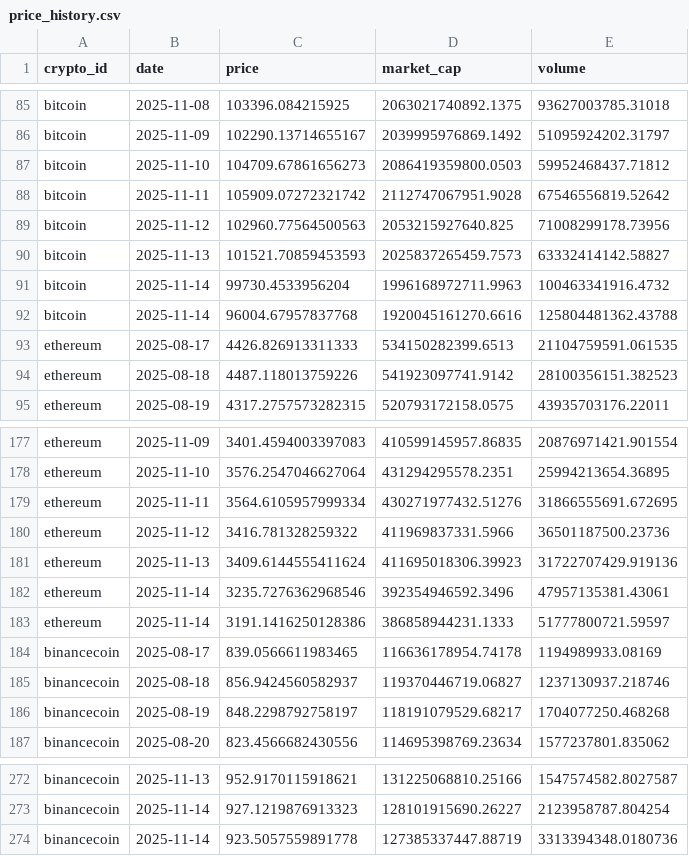
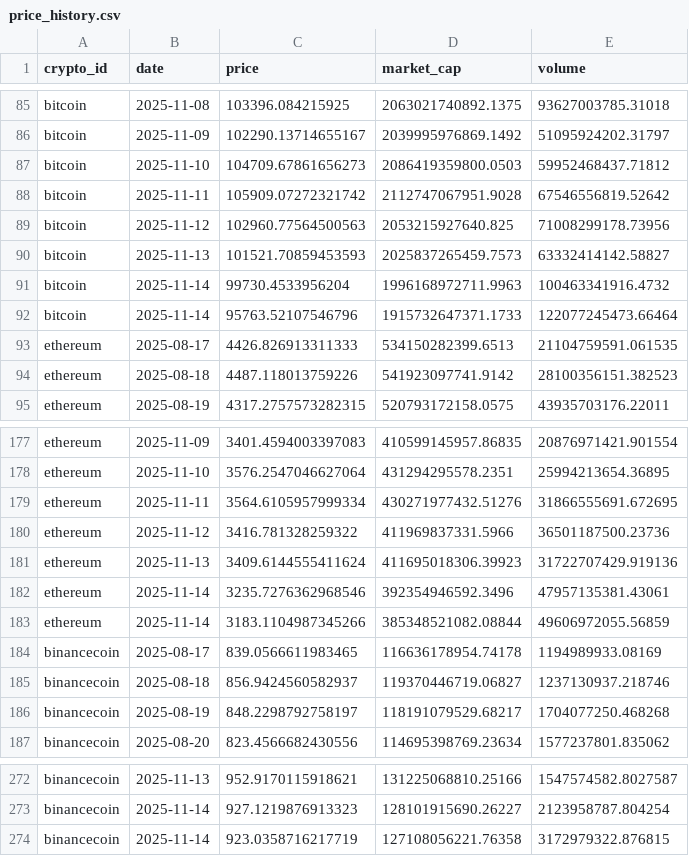
Before and after one commit to 101namm/SQLimprovement-crypto-market-analytics, a CSV file: data/raw/price_history.csv, drawn as a sheet; only a part is shown, gaps mark what is left out.

```diff
--- a/data/raw/price_history.csv
+++ b/data/raw/price_history.csv
@@ -91,3 +91,3 @@ bitcoin,2025-11-13,101521.70859453593,2025837265459.7573,63332414142.58827
 bitcoin,2025-11-14,99730.4533956204,1996168972711.9963,100463341916.4732
-bitcoin,2025-11-14,96004.67957837768,1920045161270.6616,125804481362.43788
+bitcoin,2025-11-14,95763.52107546796,1915732647371.1733,122077245473.66464
 ethereum,2025-08-17,4426.826913311333,534150282399.6513,21104759591.061535
@@ -182,3 +182,3 @@ ethereum,2025-11-13,3409.6144555411624,411695018306.39923,31722707429.919136
 ethereum,2025-11-14,3235.7276362968546,392354946592.3496,47957135381.43061
-ethereum,2025-11-14,3191.1416250128386,386858944231.1333,51777800721.59597
+ethereum,2025-11-14,3183.1104987345266,385348521082.08844,49606972055.56859
 binancecoin,2025-08-17,839.0566611983465,116636178954.74178,1194989933.08169
@@ -273,2 +273,2 @@ binancecoin,2025-11-13,952.9170115918621,131225068810.25166,1547574582.8027587
 binancecoin,2025-11-14,927.1219876913323,128101915690.26227,2123958787.804254
-binancecoin,2025-11-14,923.5057559891778,127385337447.88719,3313394348.0180736
+binancecoin,2025-11-14,923.0358716217719,127108056221.76358,3172979322.876815
```
Also changed, not shown: data/raw/crypto_info.csv, 9 other files.
